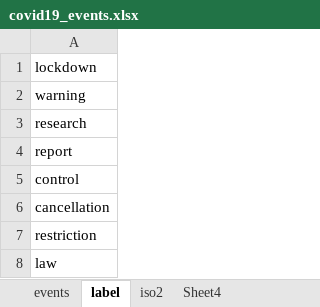
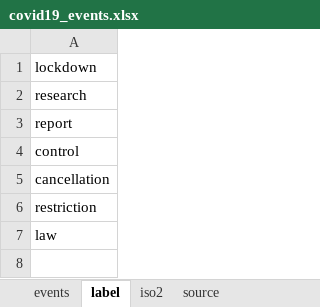
Before and after one commit to cganty/COVID-19, an Excel workbook: covid19_events.xlsx, sheet label, drawn as a sheet; values as stored, in another font and other column widths than the file's, no borders; the diff names each change by its address in the sheet, - before the commit and + after, or states it on an @@ line.

```diff
--- a/covid19_events.xlsx (sheet label)
+++ b/covid19_events.xlsx (sheet label)
-sheet tab: Sheet4
+sheet tab: source
-row 2: warning
```
Also changed, not shown: sheet events, sheet iso2, sheet source, 1 other file.
